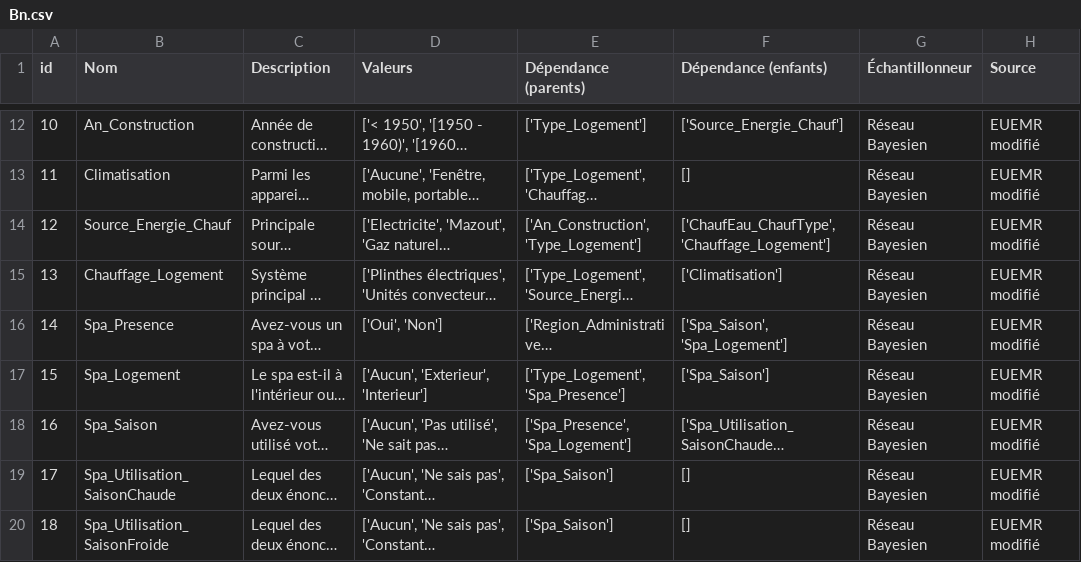
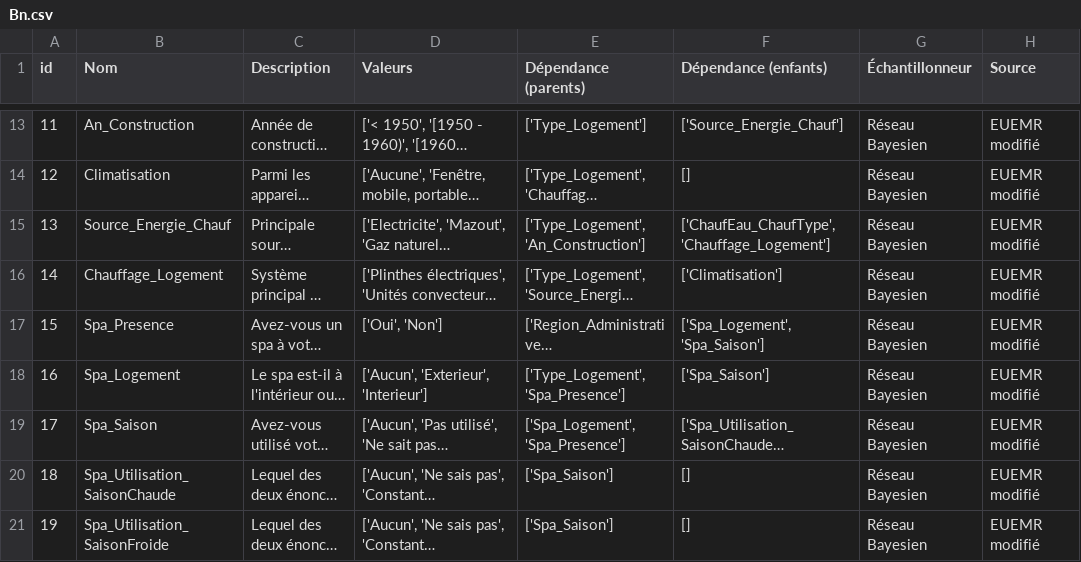
Before and after one commit to Febricant/sampler-simparc, a CSV file: dataStructure/Bn.csv, drawn as a sheet; only a part is shown, gaps mark what is left out; long unchanged cells end in …; addresses are those after the commit; the diff covers the shown part only; the diff names each change by its address in the sheet, - before the commit and + after, or states it on an @@ line.

```diff
--- a/dataStructure/Bn.csv
+++ b/dataStructure/Bn.csv
@@ column A (id) renumbered from row 6 down @@
-E15 (Dépendance (parents)): ['An_Construction', 'Type_Logement']
+E15 (Dépendance (parents)): ['Type_Logement', 'An_Construction']
-F17 (Dépendance (enfants)): ['Spa_Saison', 'Spa_Logement']
+F17 (Dépendance (enfants)): ['Spa_Logement', 'Spa_Saison']
-E19 (Dépendance (parents)): ['Spa_Presence', 'Spa_Logement']
+E19 (Dépendance (parents)): ['Spa_Logement', 'Spa_Presence']
```
Also changed, not shown: 1 added row and 4 edited cells elsewhere in this file, building-input.csv, building-test.csv, 8 other files.
